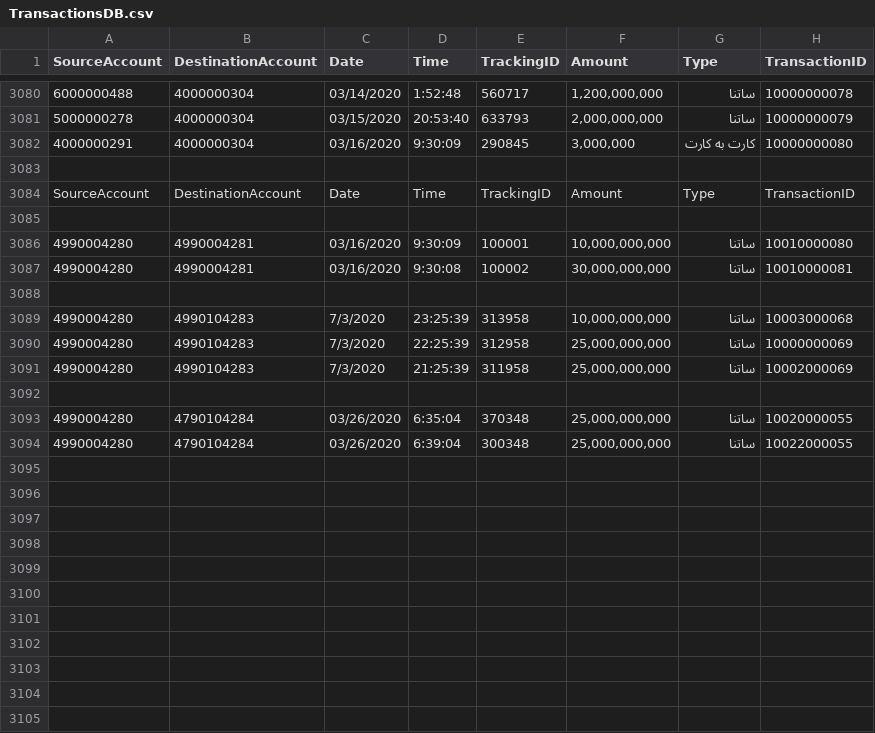
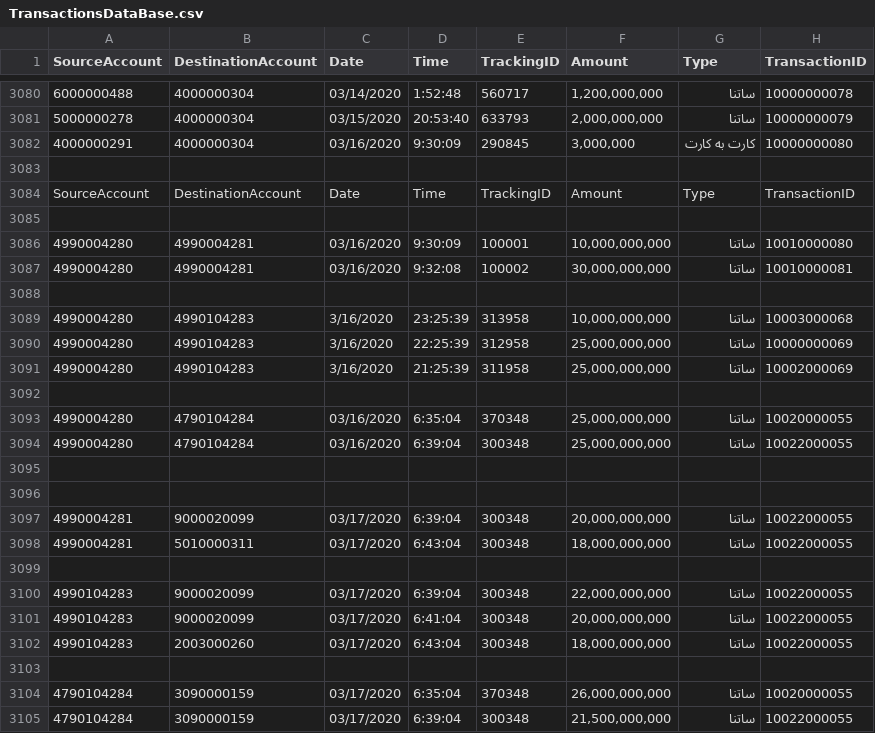
Before and after one commit to Star-Academy/StarAcademy-Group2, a CSV file: Assets/TransactionsDataBase.csv (was Assets/TransactionsDB.csv), drawn as a sheet; only a part is shown, gaps mark what is left out; the diff covers the shown part only.

Commit message:
scenario transactions

```diff
--- a/Assets/TransactionsDB.csv
+++ b/Assets/TransactionsDataBase.csv
@@ -3086,9 +3086,20 @@
 "4990004280","4990004281","03/16/2020","9:30:09","100001","10,000,000,000","ساتنا","10010000080"
-"4990004280","4990004281","03/16/2020","9:30:08","100002","30,000,000,000","ساتنا","10010000081"
+"4990004280","4990004281","03/16/2020","9:32:08","100002","30,000,000,000","ساتنا","10010000081"
 
-"4990004280","4990104283","7/3/2020","23:25:39","313958","10,000,000,000","ساتنا","10003000068"
-"4990004280","4990104283","7/3/2020","22:25:39","312958","25,000,000,000","ساتنا","10000000069"
-"4990004280","4990104283","7/3/2020","21:25:39","311958","25,000,000,000","ساتنا","10002000069"
+"4990004280","4990104283","3/16/2020","23:25:39","313958","10,000,000,000","ساتنا","10003000068"
+"4990004280","4990104283","3/16/2020","22:25:39","312958","25,000,000,000","ساتنا","10000000069"
+"4990004280","4990104283","3/16/2020","21:25:39","311958","25,000,000,000","ساتنا","10002000069"
 
-"4990004280","4790104284","03/26/2020","6:35:04","370348","25,000,000,000","ساتنا","10020000055"
-"4990004280","4790104284","03/26/2020","6:39:04","300348","25,000,000,000","ساتنا","10022000055"
+"4990004280","4790104284","03/16/2020","6:35:04","370348","25,000,000,000","ساتنا","10020000055"
+"4990004280","4790104284","03/16/2020","6:39:04","300348","25,000,000,000","ساتنا","10022000055"
+
+
+"4990004281","9000020099","03/17/2020","6:39:04","300348","20,000,000,000","ساتنا","10022000055"
+"4990004281","5010000311","03/17/2020","6:43:04","300348","18,000,000,000","ساتنا","10022000055"
+
+"4990104283","9000020099","03/17/2020","6:39:04","300348","22,000,000,000","ساتنا","10022000055"
+"4990104283","9000020099","03/17/2020","6:41:04","300348","20,000,000,000","ساتنا","10022000055"
+"4990104283","2003000260","03/17/2020","6:43:04","300348","18,000,000,000","ساتنا","10022000055"
+
+"4790104284","3090000159","03/17/2020","6:35:04","370348","26,000,000,000","ساتنا","10020000055"
+"4790104284","3090000159","03/17/2020","6:39:04","300348","21,500,000,000","ساتنا","10022000055"
```
Also changed, not shown: 25 added rows elsewhere in this file, 2 other files.
